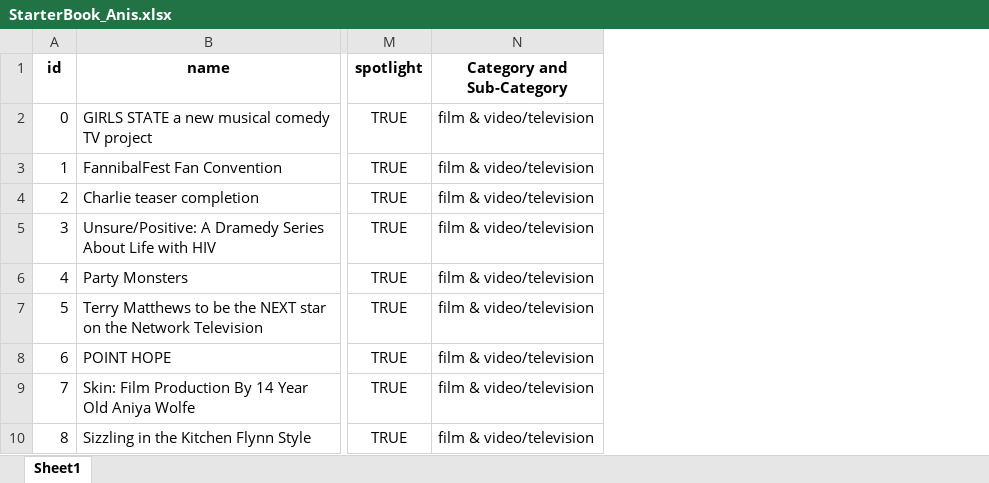
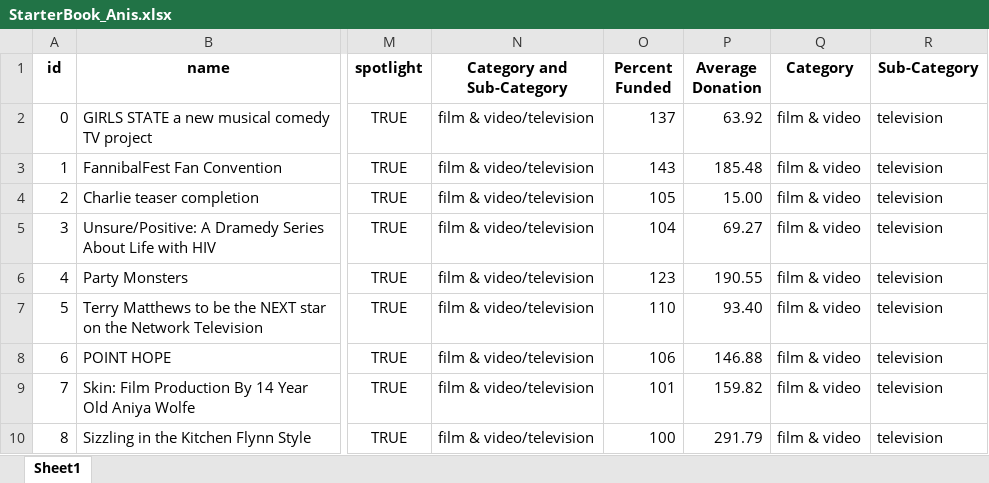
Before and after one commit to anisali01/01_ExcelChallenge_Anis, an Excel workbook: StarterBook_Anis.xlsx, sheet Sheet1, drawn as a sheet; only a part is shown, gaps mark what is left out; values as stored, in another font and other column widths than the file's, no borders; conditional formats and table styles not drawn; the diff names each change by its address in the sheet, - before the commit and + after, or states it on an @@ line.

Commit message:
Completed by Anis

```diff
--- a/StarterBook_Anis.xlsx (sheet Sheet1)
+++ b/StarterBook_Anis.xlsx (sheet Sheet1)
+column O (Percent Funded), rows 2-10: 137 | 143 | 105 | 104 | 123 | 110 | 106 | 101 | 100
+column P (Average Donation), rows 2-10: 63.92 | 185.48 | 15.00 | 69.27 | 190.55 | 93.40 | 146.88 | 159.82 | 291.79
+column Q (Category), rows 2-10: all film & video
+column R (Sub-Category), rows 2-10: all television
```
